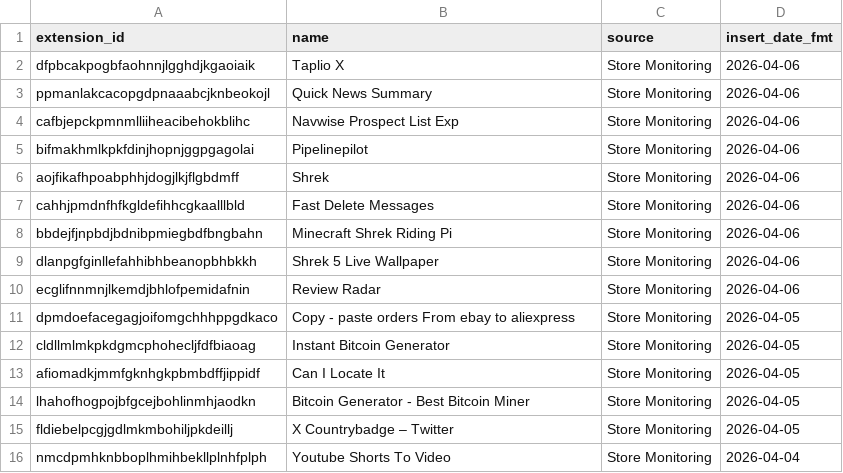
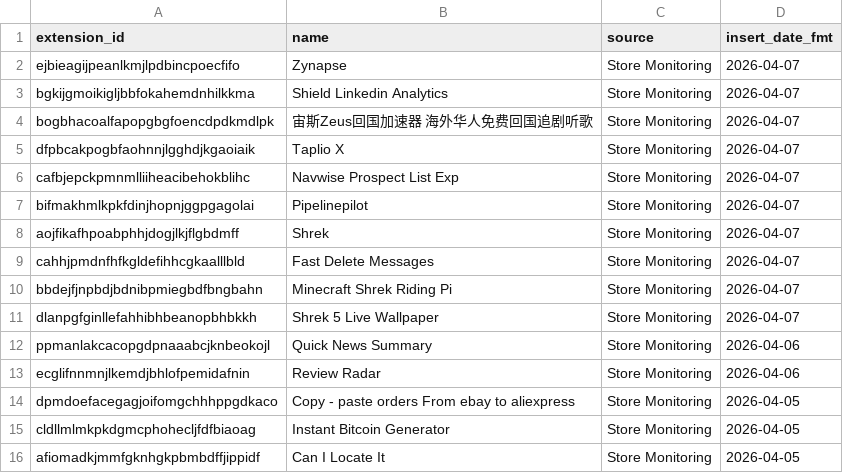
Before and after one commit to toborrm9/malicious_extension_sentry, a CSV file: malicious_extensions_detailed.csv, drawn as a sheet; only a part is shown; the shorter side is filled out with more unchanged rows.

Commit message:
new extensions added

```diff
--- a/malicious_extensions_detailed.csv
+++ b/malicious_extensions_detailed.csv
@@ -1,10 +1,13 @@
 extension_id,name,source,insert_date_fmt
-dfpbcakpogbfaohnnjlgghdjkgaoiaik,Taplio X,Store Monitoring,2026-04-06
+ejbieagijpeanlkmjlpdbincpoecfifo,Zynapse,Store Monitoring,2026-04-07
+bgkijgmoikigljbbfokahemdnhilkkma,Shield Linkedin Analytics,Store Monitoring,2026-04-07
+bogbhacoalfapopgbgfoencdpdkmdlpk,宙斯Zeus回国加速器 海外华人免费回国追剧听歌,Store Monitoring,2026-04-07
+dfpbcakpogbfaohnnjlgghdjkgaoiaik,Taplio X,Store Monitoring,2026-04-07
+cafbjepckpmnmlliiheacibehokblihc,Navwise Prospect List Exp,Store Monitoring,2026-04-07
+bifmakhmlkpkfdinjhopnjggpgagolai,Pipelinepilot,Store Monitoring,2026-04-07
+aojfikafhpoabphhjdogjlkjflgbdmff,Shrek,Store Monitoring,2026-04-07
+cahhjpmdnfhfkgldefihhcgkaalllbld,Fast Delete Messages,Store Monitoring,2026-04-07
+bbdejfjnpbdjbdnibpmiegbdfbngbahn,Minecraft Shrek Riding Pi,Store Monitoring,2026-04-07
+dlanpgfginllefahhibhbeanopbhbkkh,Shrek 5 Live Wallpaper,Store Monitoring,2026-04-07
 ppmanlakcacopgdpnaaabcjknbeokojl,Quick News Summary,Store Monitoring,2026-04-06
-cafbjepckpmnmlliiheacibehokblihc,Navwise Prospect List Exp,Store Monitoring,2026-04-06
-bifmakhmlkpkfdinjhopnjggpgagolai,Pipelinepilot,Store Monitoring,2026-04-06
-aojfikafhpoabphhjdogjlkjflgbdmff,Shrek,Store Monitoring,2026-04-06
-cahhjpmdnfhfkgldefihhcgkaalllbld,Fast Delete Messages,Store Monitoring,2026-04-06
-bbdejfjnpbdjbdnibpmiegbdfbngbahn,Minecraft Shrek Riding Pi,Store Monitoring,2026-04-06
-dlanpgfginllefahhibhbeanopbhbkkh,Shrek 5 Live Wallpaper,Store Monitoring,2026-04-06
 ecglifnnmnjlkemdjbhlofpemidafnin,Review Radar,Store Monitoring,2026-04-06
```
